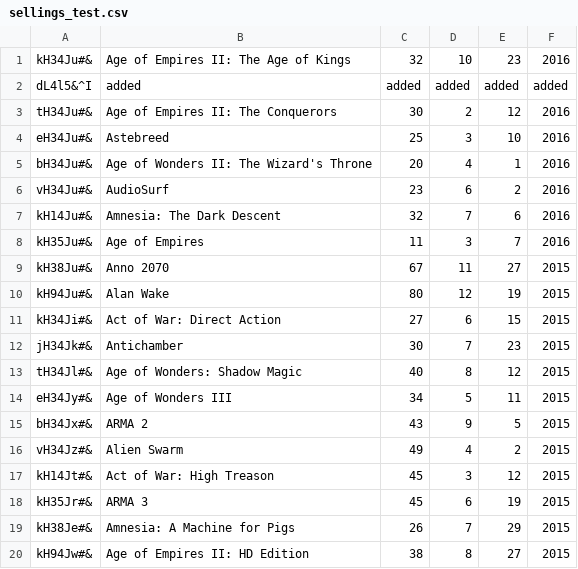
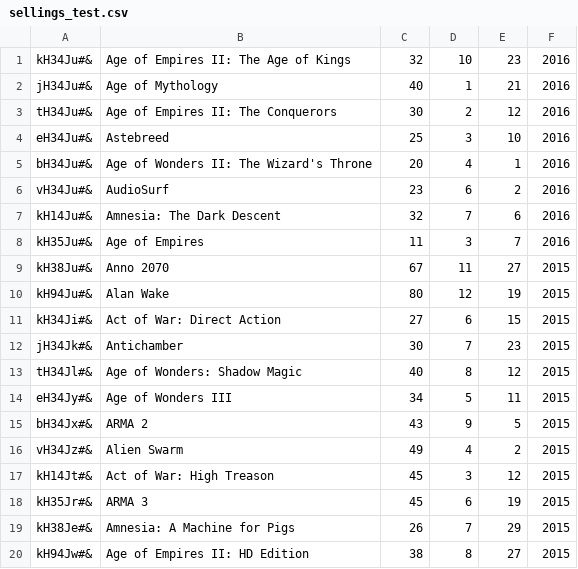
Before and after one commit to CodecoolMSC2016/python-lightweight-erp-3rd-tw-fbrd-mark-bsod-mate-tomi, a CSV file: selling/sellings_test.csv, drawn as a sheet.

Commit message:
selling functions working 100% all test passed, sellings_test recovered

```diff
--- a/selling/sellings_test.csv
+++ b/selling/sellings_test.csv
@@ -1,3 +1,3 @@
 kH34Ju#&;Age of Empires II: The Age of Kings;32;10;23;2016
-dL4l5&^I;added;added;added;added;added
+jH34Ju#&;Age of Mythology;40;1;21;2016
 tH34Ju#&;Age of Empires II: The Conquerors;30;2;12;2016
```
Also changed, not shown: 1 other file.
